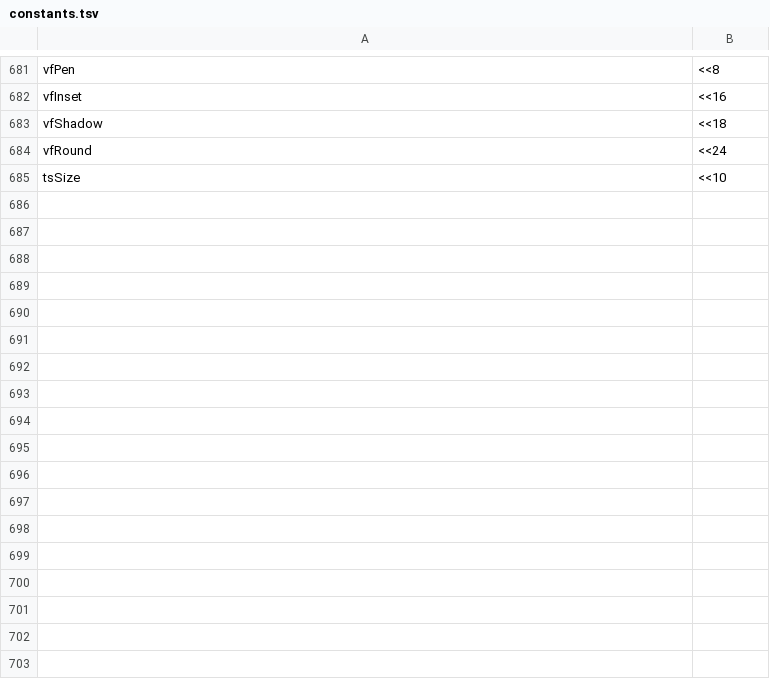
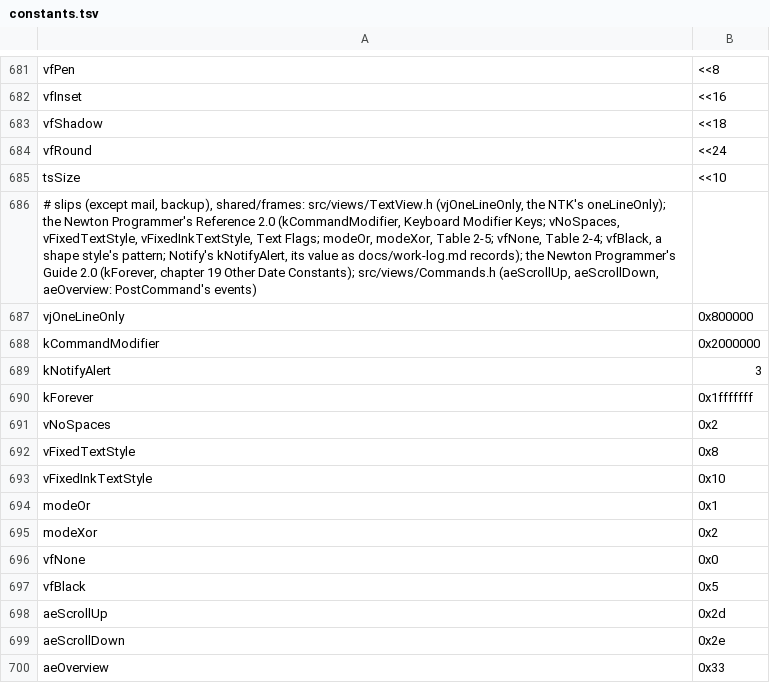
Before and after one commit to dparnell/newton-re, a TSV file: romsrc/constants.tsv, drawn as a sheet; only a part is shown, gaps mark what is left out.

```diff
--- a/romsrc/constants.tsv
+++ b/romsrc/constants.tsv
@@ -685 +685,16 @@ vfRound	<<24
 tsSize	<<10
+# slips (except mail, backup), shared/frames: src/views/TextView.h (vjOneLineOnly, the NTK's oneLineOnly); the Newton Programmer's Reference 2.0 (kCommandModifier, Keyboard Modifier Keys; vNoSpaces, vFixedTextStyle, vFixedInkTextStyle, Text Flags; modeOr, modeXor, Table 2-5; vfNone, Table 2-4; vfBlack, a shape style's pattern; Notify's kNotifyAlert, its value as docs/work-log.md records); the Newton Programmer's Guide 2.0 (kForever, chapter 19 Other Date Constants); src/views/Commands.h (aeScrollUp, aeScrollDown, aeOverview: PostCommand's events)
+vjOneLineOnly	0x800000
+kCommandModifier	0x2000000
+kNotifyAlert	3
+kForever	0x1fffffff
+vNoSpaces	0x2
+vFixedTextStyle	0x8
+vFixedInkTextStyle	0x10
+modeOr	0x1
+modeXor	0x2
+vfNone	0x0
+vfBlack	0x5
+aeScrollUp	0x2d
+aeScrollDown	0x2e
+aeOverview	0x33
```
Also changed, not shown: 8 other files.
